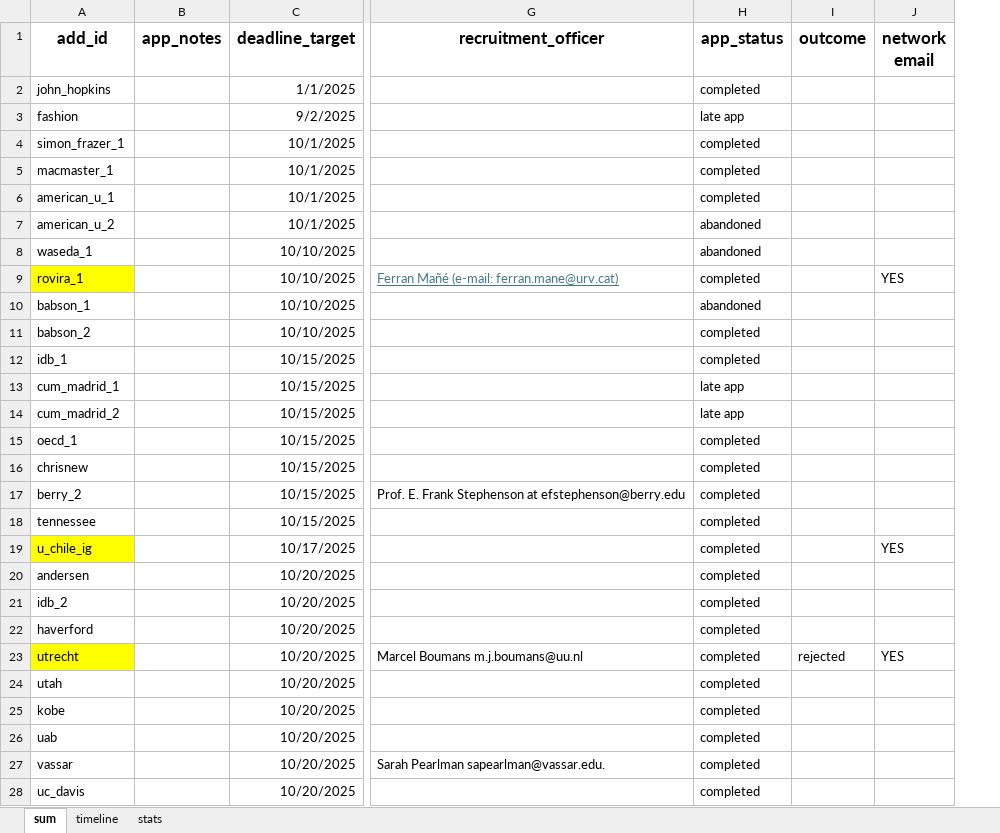
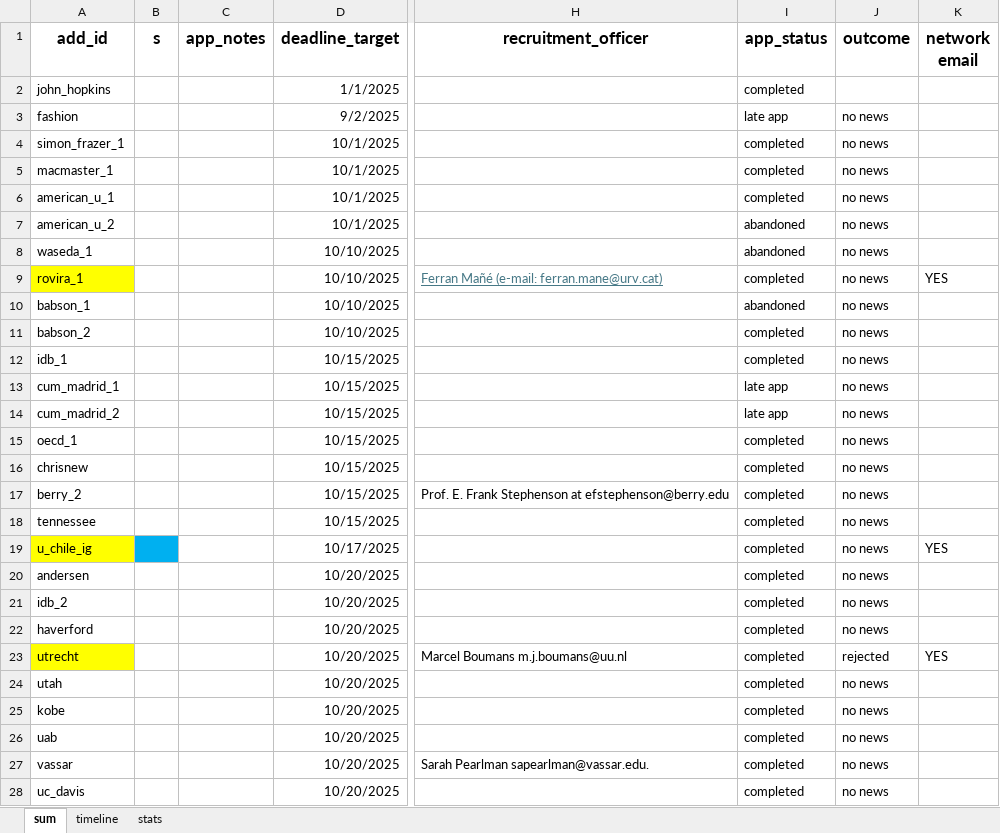
Before and after one commit to jjgecon/EconJM_auto_doc_gen, an Excel workbook: EconJM_status.xlsx, sheet sum, drawn as a sheet; only a part is shown, gaps mark what is left out; values as stored, in another font and other column widths than the file's, no borders; conditional formats not drawn; addresses are those after the commit; the diff covers the shown part only; the diff names each change by its address in the sheet, - before the commit and + after, or states it on an @@ line.

```diff
--- a/EconJM_status.xlsx (sheet sum)
+++ b/EconJM_status.xlsx (sheet sum)
+column B (s), empty
-J3:J22 (outcome): (empty)
+J3:J22 (outcome): no news
-J24:J28 (outcome): (empty)
+J24:J28 (outcome): no news
```
Also changed, not shown: 1 added row, 240 edited cells and cell formats elsewhere in this sheet, sheet timeline, sheet stats, formulas that keep their value, 43 other files.
